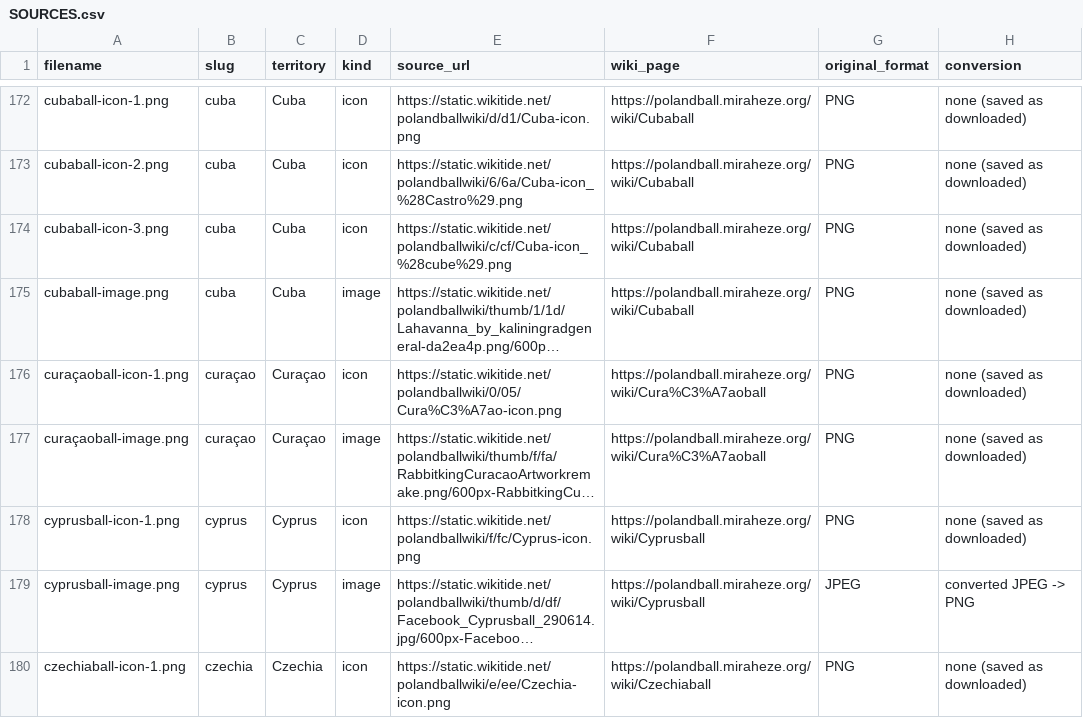
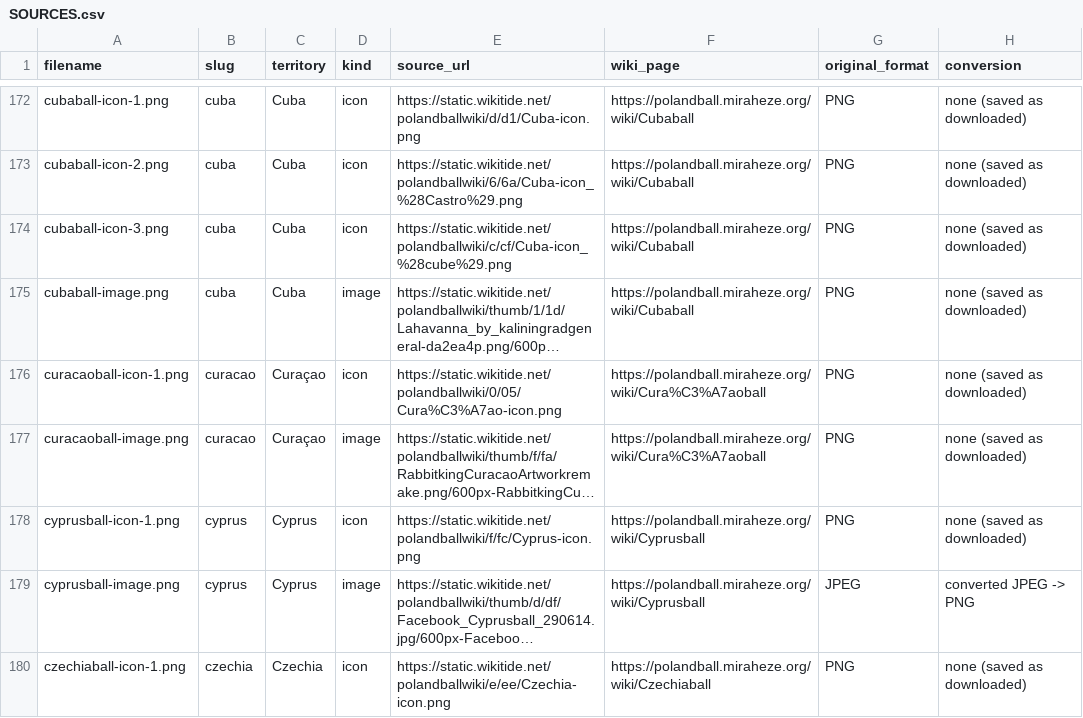
Before and after one commit to DaftRoundThing/countryballs, a CSV file: SOURCES.csv, drawn as a sheet; only a part is shown, gaps mark what is left out; long unchanged cells end in …; the diff names each change by its address in the sheet, - before the commit and + after, or states it on an @@ line.

```diff
--- a/SOURCES.csv
+++ b/SOURCES.csv
-A176 (filename): curaçaoball-icon-1.png
+A176 (filename): curacaoball-icon-1.png
-B176:B177 (slug): curaçao
+B176:B177 (slug): curacao
-A177 (filename): curaçaoball-image.png
+A177 (filename): curacaoball-image.png
```
Also changed, not shown: 2 other files.
